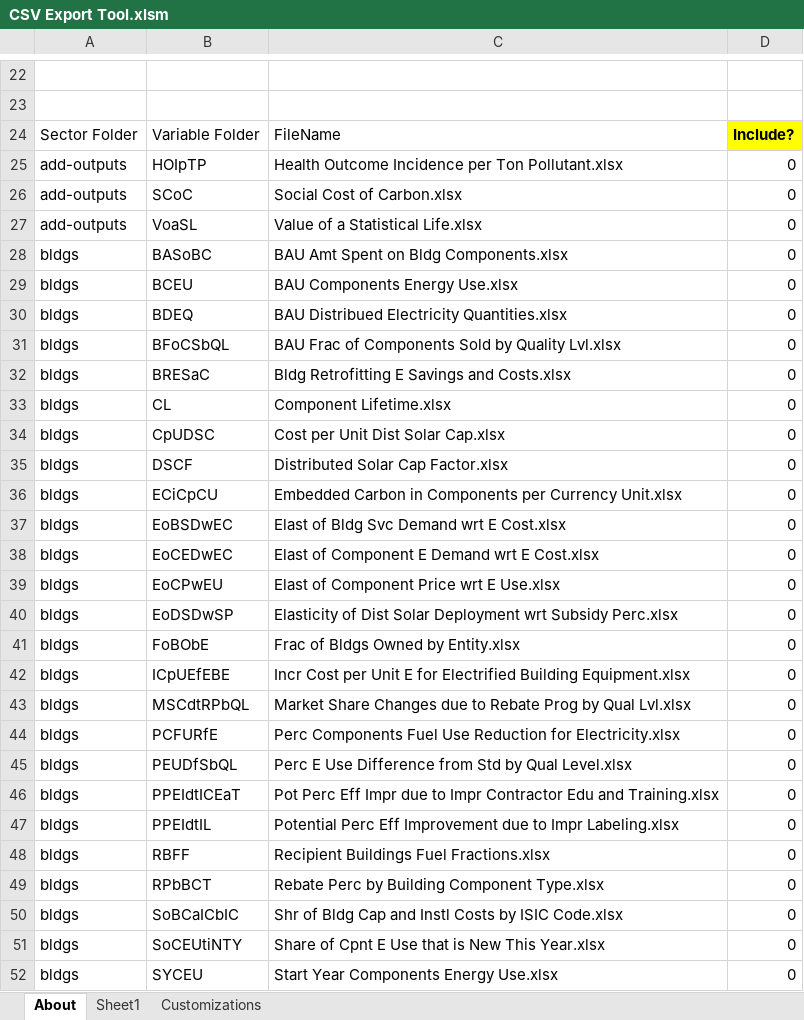
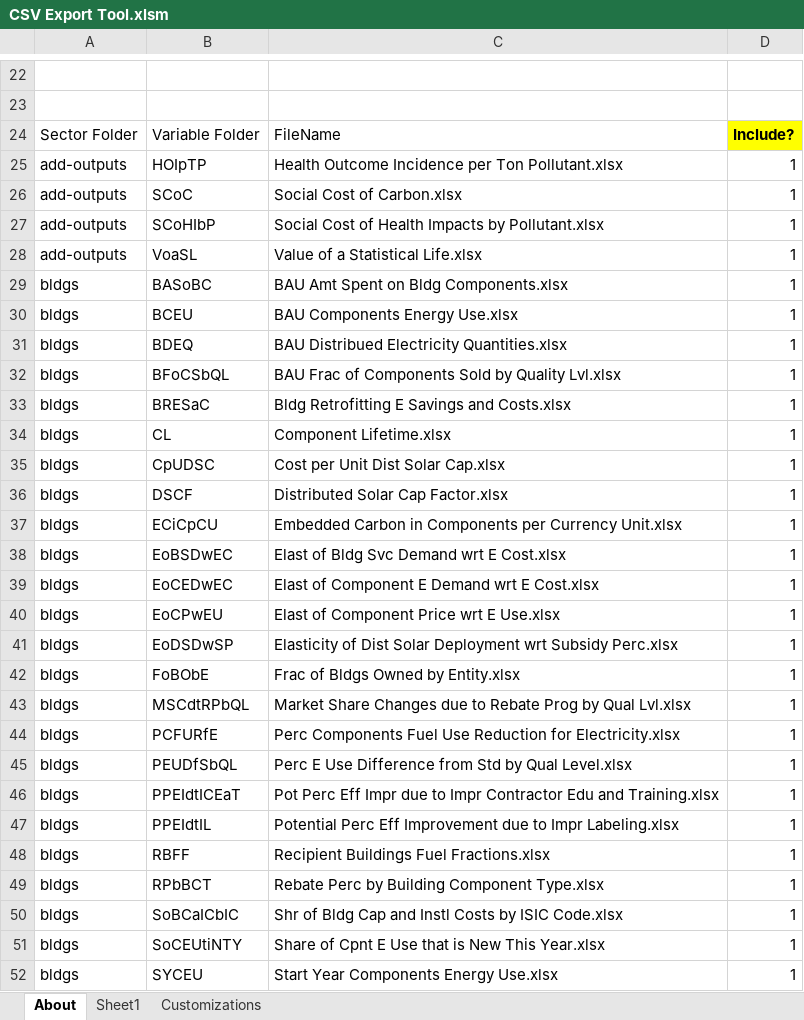
Before and after one commit to EnergyInnovation/eps-minnesota, an Excel workbook: InputData/CSV Export Tool.xlsm, sheet About, drawn as a sheet; only a part is shown, gaps mark what is left out; values as stored, in another font and other column widths than the file's, no borders; charts and pictures and conditional formats not drawn; removed rows and columns are numbered as before the commit, all else as after; the diff covers the shown part only; the diff names each change by its address in the sheet, - before the commit and + after, or states it on an @@ line.

```diff
--- a/InputData/CSV Export Tool.xlsm (sheet About)
+++ b/InputData/CSV Export Tool.xlsm (sheet About)
-D25:D26: 0
+D25:D26: 1
+row 27: add-outputs | SCoHIbP | Social Cost of Health Impacts by Pollutant.xlsx | 1
-D28:D42: 0
+D28:D42: 1
-row 42: bldgs | ICpUEfEBE | Incr Cost per Unit E for Electrified Building Equipment.xlsx | 0
-D43:D52: 0
+D43:D52: 1
```
Also changed, not shown: 7 added rows, 26 removed rows and 16 edited cells elsewhere in this sheet, sheet Sheet1, formulas that keep their value, InputData/elec/GBSC/Grid Battery Storage Capacities.xlsx, InputData/land/BLAPE/BAU LULUCF Anthro Pollutant Emis.xlsx, 16 other files.
